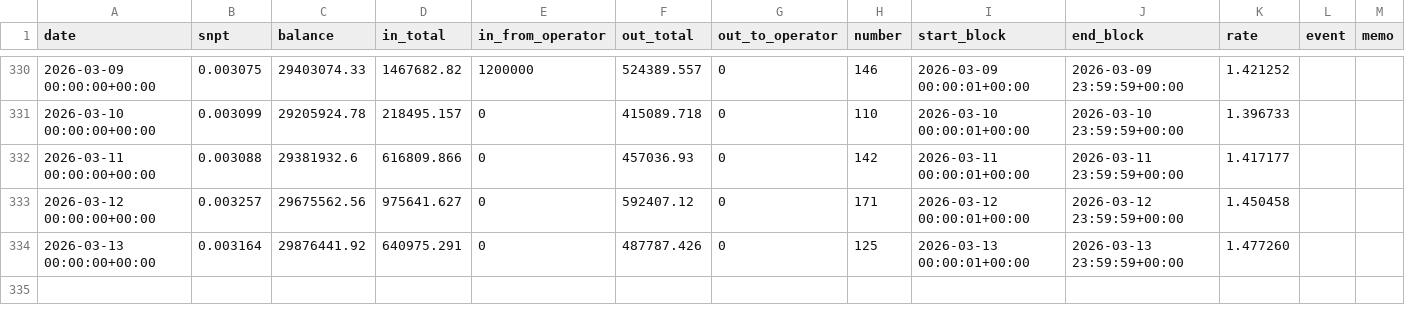
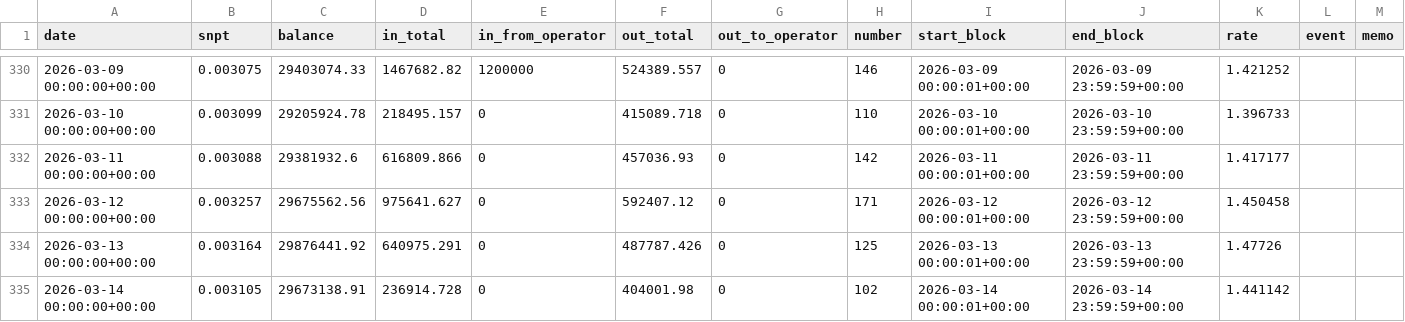
Before and after one commit to hachijyo/snpit-amm-dashboard, a CSV file: snpit_amm_log.csv, drawn as a sheet; only a part is shown, gaps mark what is left out.

Commit message:
Add files via upload

```diff
--- a/snpit_amm_log.csv
+++ b/snpit_amm_log.csv
@@ -333,2 +333,3 @@ date,snpt,balance,in_total,in_from_operator,out_total,out_to_operator,number,sta
 2026-03-12 00:00:00+00:00,0.003257,29675562.56,975641.627,0,592407.12,0,171,2026-03-12 00:00:01+00:00,2026-03-12 23:59:59+00:00,1.450458,,
-2026-03-13 00:00:00+00:00,0.003164,29876441.92,640975.291,0,487787.426,0,125,2026-03-13 00:00:01+00:00,2026-03-13 23:59:59+00:00,1.477260 ,,
+2026-03-13 00:00:00+00:00,0.003164,29876441.92,640975.291,0,487787.426,0,125,2026-03-13 00:00:01+00:00,2026-03-13 23:59:59+00:00,1.47726,,
+2026-03-14 00:00:00+00:00,0.003105,29673138.91,236914.728,0,404001.98,0,102,2026-03-14 00:00:01+00:00,2026-03-14 23:59:59+00:00,1.441142,,
```
